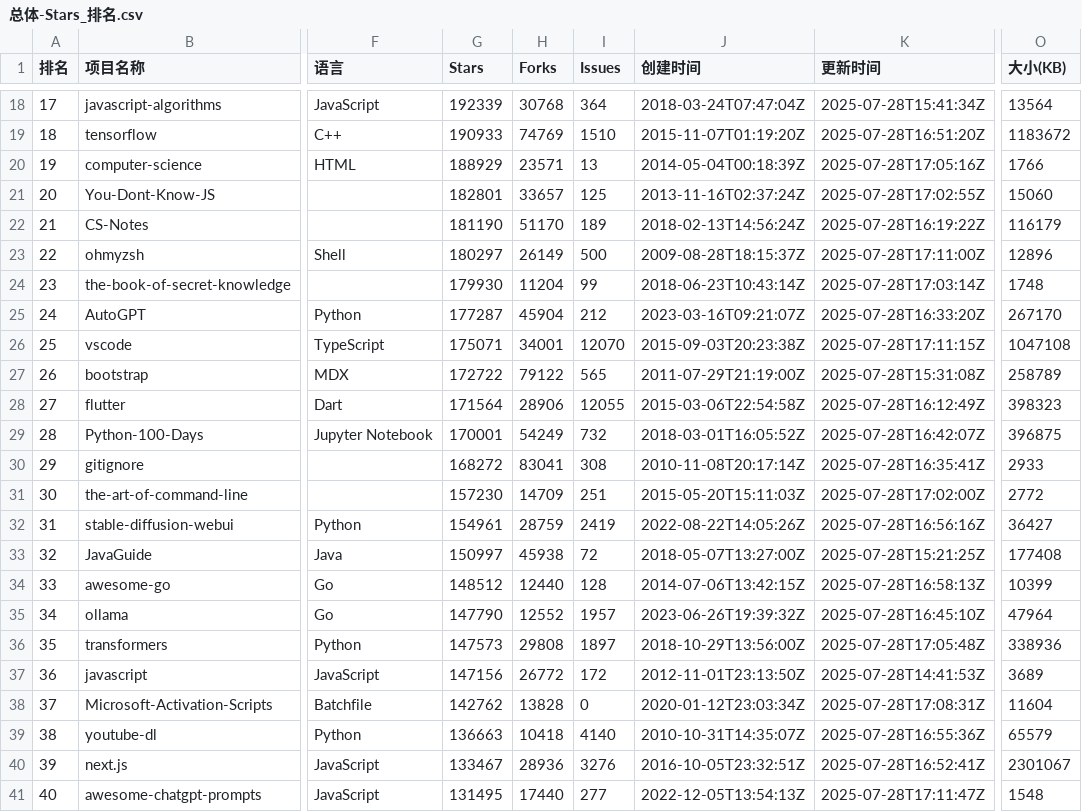
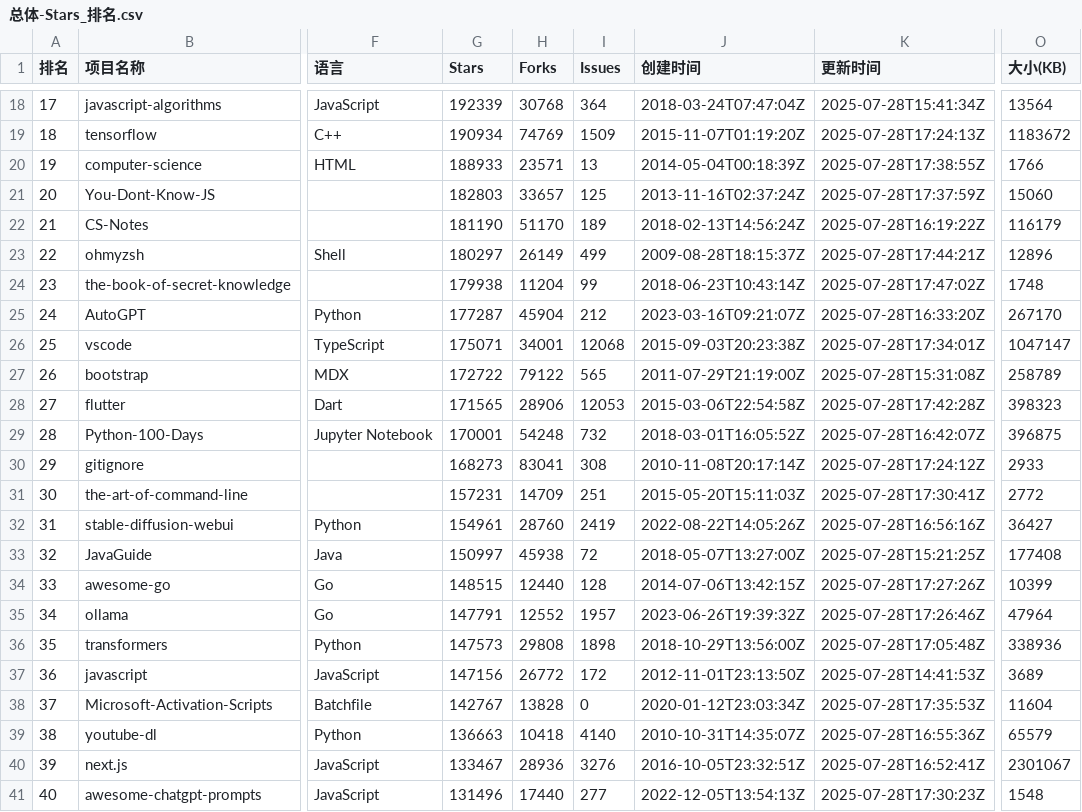
Before and after one commit to aimkick/githubrank, a CSV file: data/总体-Stars_排名.csv, drawn as a sheet; only a part is shown, gaps mark what is left out; the diff covers the shown part only; the diff names each change by its address in the sheet, - before the commit and + after, or states it on an @@ line.

```diff
--- a/data/总体-Stars_排名.csv
+++ b/data/总体-Stars_排名.csv
-G19 (Stars): 190933
+G19 (Stars): 190934
-I19 (Issues): 1510
+I19 (Issues): 1509
-K19 (更新时间): 2025-07-28T16:51:20Z
+K19 (更新时间): 2025-07-28T17:24:13Z
-G20 (Stars): 188929
+G20 (Stars): 188933
-K20 (更新时间): 2025-07-28T17:05:16Z
+K20 (更新时间): 2025-07-28T17:38:55Z
-G21 (Stars): 182801
+G21 (Stars): 182803
-K21 (更新时间): 2025-07-28T17:02:55Z
+K21 (更新时间): 2025-07-28T17:37:59Z
-I23 (Issues): 500
+I23 (Issues): 499
-K23 (更新时间): 2025-07-28T17:11:00Z
+K23 (更新时间): 2025-07-28T17:44:21Z
-G24 (Stars): 179930
+G24 (Stars): 179938
-K24 (更新时间): 2025-07-28T17:03:14Z
+K24 (更新时间): 2025-07-28T17:47:02Z
-I26 (Issues): 12070
+I26 (Issues): 12068
-K26 (更新时间): 2025-07-28T17:11:15Z
+K26 (更新时间): 2025-07-28T17:34:01Z
-O26 (大小(KB)): 1047108
+O26 (大小(KB)): 1047147
-G28 (Stars): 171564
+G28 (Stars): 171565
-I28 (Issues): 12055
+I28 (Issues): 12053
-K28 (更新时间): 2025-07-28T16:12:49Z
+K28 (更新时间): 2025-07-28T17:42:28Z
-H29 (Forks): 54249
+H29 (Forks): 54248
-G30 (Stars): 168272
+G30 (Stars): 168273
-K30 (更新时间): 2025-07-28T16:35:41Z
+K30 (更新时间): 2025-07-28T17:24:12Z
-G31 (Stars): 157230
+G31 (Stars): 157231
-K31 (更新时间): 2025-07-28T17:02:00Z
+K31 (更新时间): 2025-07-28T17:30:41Z
-H32 (Forks): 28759
+H32 (Forks): 28760
-G34 (Stars): 148512
+G34 (Stars): 148515
-K34 (更新时间): 2025-07-28T16:58:13Z
+K34 (更新时间): 2025-07-28T17:27:26Z
-G35 (Stars): 147790
+G35 (Stars): 147791
-K35 (更新时间): 2025-07-28T16:45:10Z
+K35 (更新时间): 2025-07-28T17:26:46Z
-I36 (Issues): 1897
+I36 (Issues): 1898
-G38 (Stars): 142762
+G38 (Stars): 142767
-K38 (更新时间): 2025-07-28T17:08:31Z
+K38 (更新时间): 2025-07-28T17:35:53Z
-G41 (Stars): 131495
+G41 (Stars): 131496
-K41 (更新时间): 2025-07-28T17:11:47Z
+K41 (更新时间): 2025-07-28T17:30:23Z
```
Also changed, not shown: 133 edited cells elsewhere in this file, data/TeX_排名.csv, data/Vim script_排名.csv, 5 other files.
